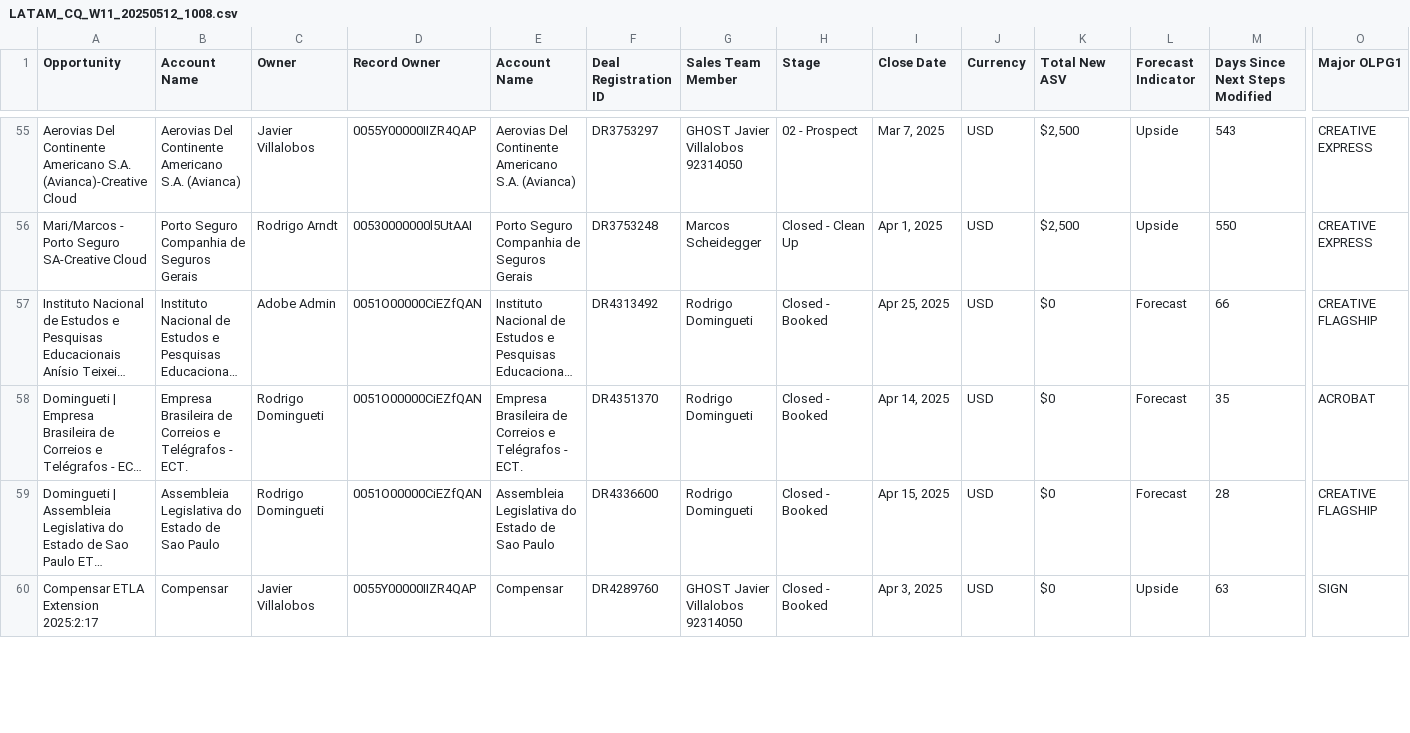
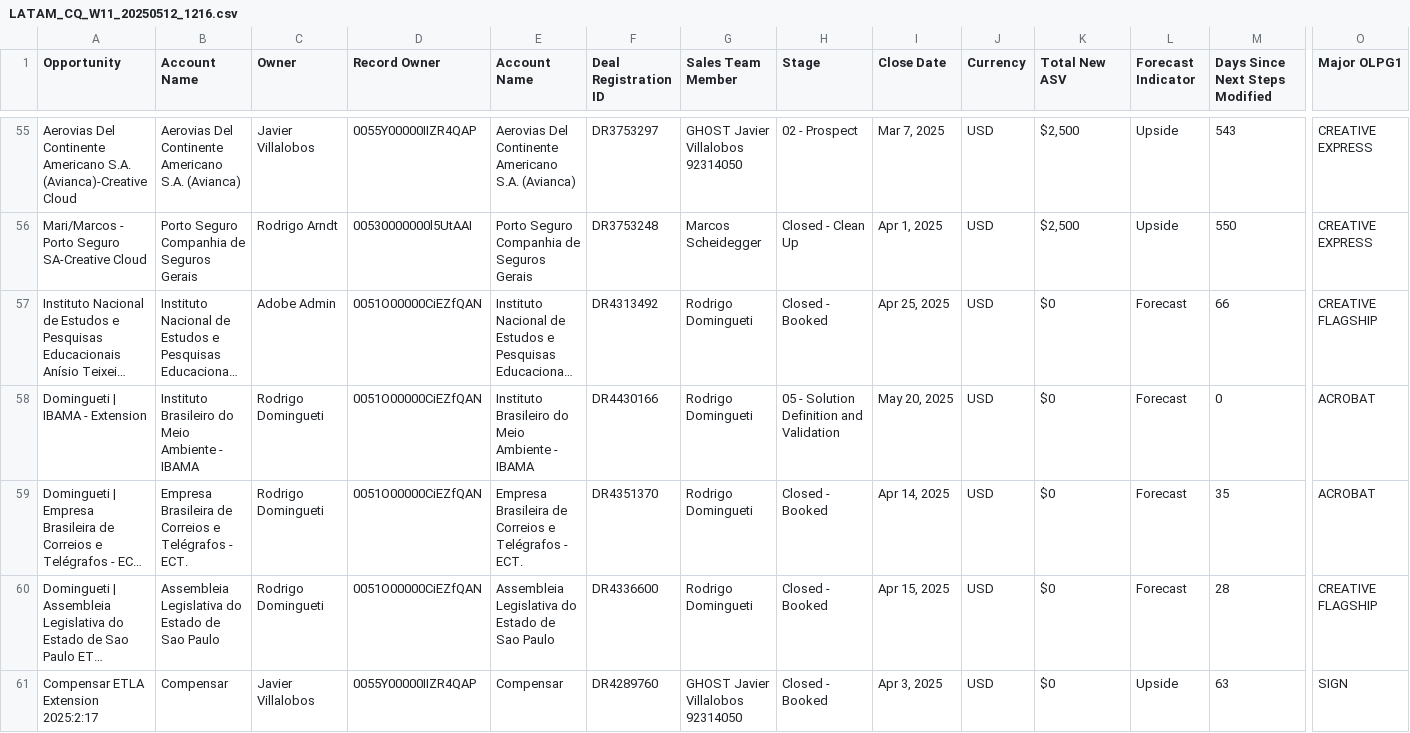
Before and after one commit to fsambugaro/Clari, a CSV file: Data/LATAM_CQ_W11_20250512_1216.csv (was Data/LATAM_CQ_W11_20250512_1008.csv), drawn as a sheet; only a part is shown, gaps mark what is left out; long unchanged cells end in …; rows hold the shown columns only; the diff covers the shown part only; the diff names each change by its address in the sheet, - before the commit and + after, or states it on an @@ line.

```diff
--- a/Data/LATAM_CQ_W11_20250512_1008.csv
+++ b/Data/LATAM_CQ_W11_20250512_1216.csv
+row 58: Domingueti | IBAMA - Extension | Instituto Brasileiro do Meio Ambiente - IBAMA | Rodrigo Domingueti | 0051O00000CiEZfQAN | Instituto Brasileiro do Meio Ambiente - IBAMA | DR4430166 | Rodrigo Domingueti | 05 - Solution Definition and Validation | May 20, 2025 | USD | $0 | Forecast | 0 | ACROBAT
```
Also changed, not shown: 2 removed rows and 20 edited cells elsewhere in this file, Data/LATAM_NQ_W11_20250512_1216.csv, Data/LATAM_Year_W11_20250512_1216.csv.
